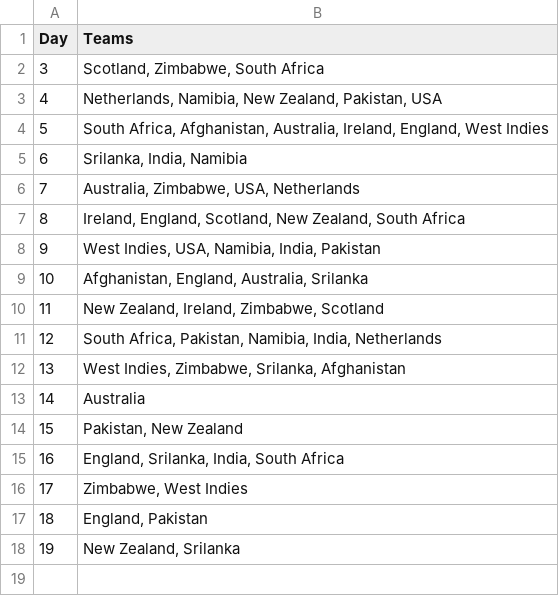
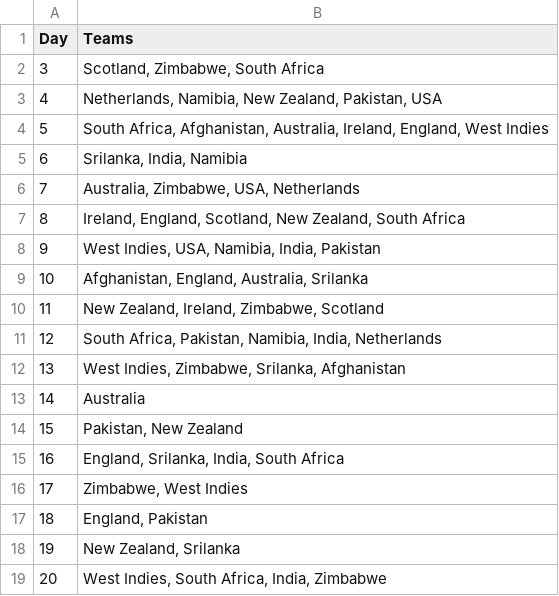
Before and after one commit to AsifCodeBank123/t20_points_dashboard, a CSV file: data/matches_by_day.csv, drawn as a sheet; the diff names each change by its address in the sheet, - before the commit and + after, or states it on an @@ line.

```diff
--- a/data/matches_by_day.csv
+++ b/data/matches_by_day.csv
+row 19: 20 | West Indies, South Africa, India, Zimbabwe
```
Also changed, not shown: data/points.csv.
